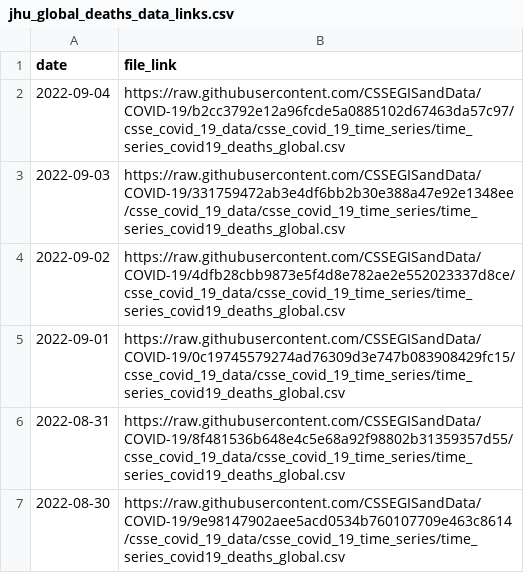
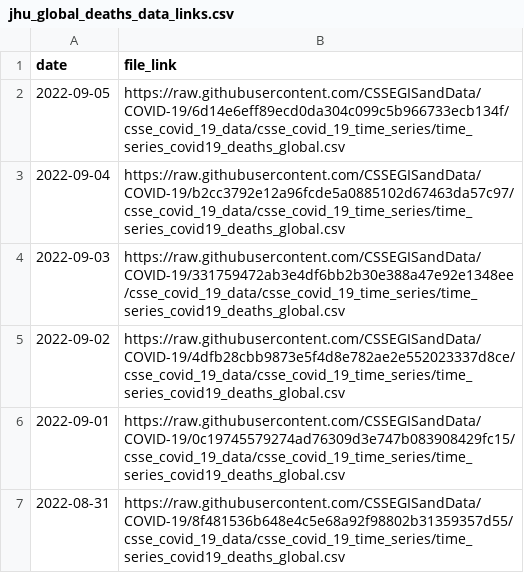
Before and after one commit to Serena-Wang/covidData, a CSV file: data/jhu_global_deaths_data_links.csv, drawn as a sheet; only a part is shown; the shorter side is filled out with more unchanged rows; the diff names each change by its address in the sheet, - before the commit and + after, or states it on an @@ line.

```diff
--- a/data/jhu_global_deaths_data_links.csv
+++ b/data/jhu_global_deaths_data_links.csv
+row 2: 2022-09-05 | https://raw.githubusercontent.com/CSSEGISandData/COVID-19/6d14e6eff89ecd0da304c099c5b966733ecb134f/csse_covid_19_data/csse_covid_19_time_series/time_series_covid19_deaths_global.csv
```
Also changed, not shown: data/jhu_us_cases_data_links.csv, data/jhu_us_deaths_data_links.csv, 1 other file.
